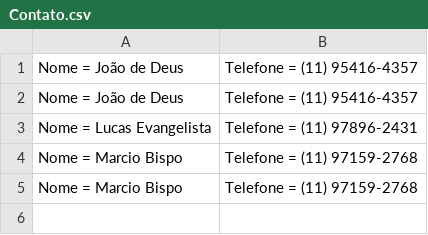
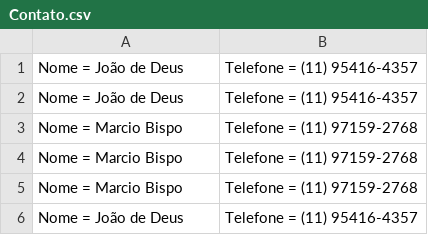
Before and after one commit to fernandoaraujodev/Aula31WhatsAppConsole, a CSV file: Database/Contato.csv, drawn as a sheet; removed rows and columns are numbered as before the commit, all else as after; the diff names each change by its address in the sheet, - before the commit and + after, or states it on an @@ line.

```diff
--- a/Database/Contato.csv
+++ b/Database/Contato.csv
-row 3: Nome = Lucas Evangelista | Telefone = (11) 97896-2431
+row 5: Nome = Marcio Bispo | Telefone = (11) 97159-2768
+row 6: Nome = João de Deus | Telefone = (11) 95416-4357
```
Also changed, not shown: 8 other files.
